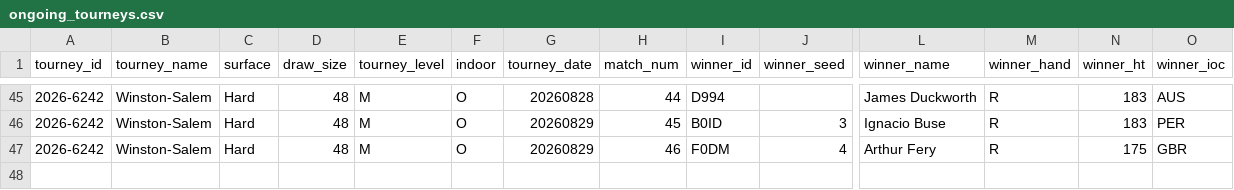
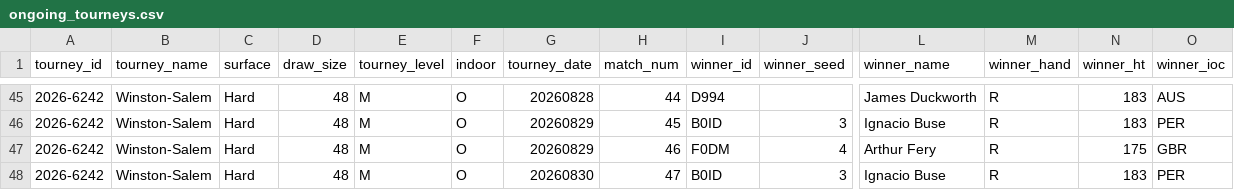
Before and after one commit to gmalbert/tennis-predictions, a CSV file: tml-data/ongoing_tourneys.csv, drawn as a sheet; only a part is shown, gaps mark what is left out; rows hold the shown columns only; the diff names each change by its address in the sheet, - before the commit and + after, or states it on an @@ line.

```diff
--- a/tml-data/ongoing_tourneys.csv
+++ b/tml-data/ongoing_tourneys.csv
+row 48: 2026-6242 | Winston-Salem | Hard | 48 | M | O | 20260830 | 47 | B0ID | 3 | Ignacio Buse | R | 183 | PER
```
Also changed, not shown: 4 other files.
